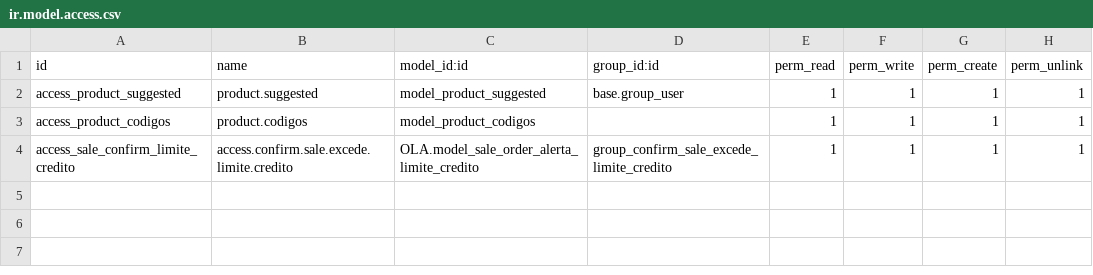
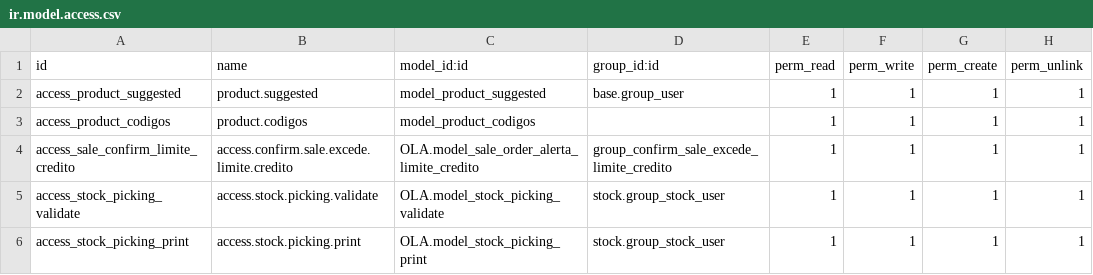
Before and after one commit to VJavierAR/tula, a CSV file: OLA/security/ir.model.access.csv, drawn as a sheet.

Commit message:
DASSD

```diff
--- a/OLA/security/ir.model.access.csv
+++ b/OLA/security/ir.model.access.csv
@@ -4 +4,3 @@ access_product_codigos,product.codigos,model_product_codigos,,1,1,1,1
 access_sale_confirm_limite_credito,access.confirm.sale.excede.limite.credito,OLA.model_sale_order_alerta_limite_credito,group_confirm_sale_excede_limite_credito,1,1,1,1
+access_stock_picking_validate,access.stock.picking.validate,OLA.model_stock_picking_validate,stock.group_stock_user,1,1,1,1
+access_stock_picking_print,access.stock.picking.print,OLA.model_stock_picking_print,stock.group_stock_user,1,1,1,1
```
